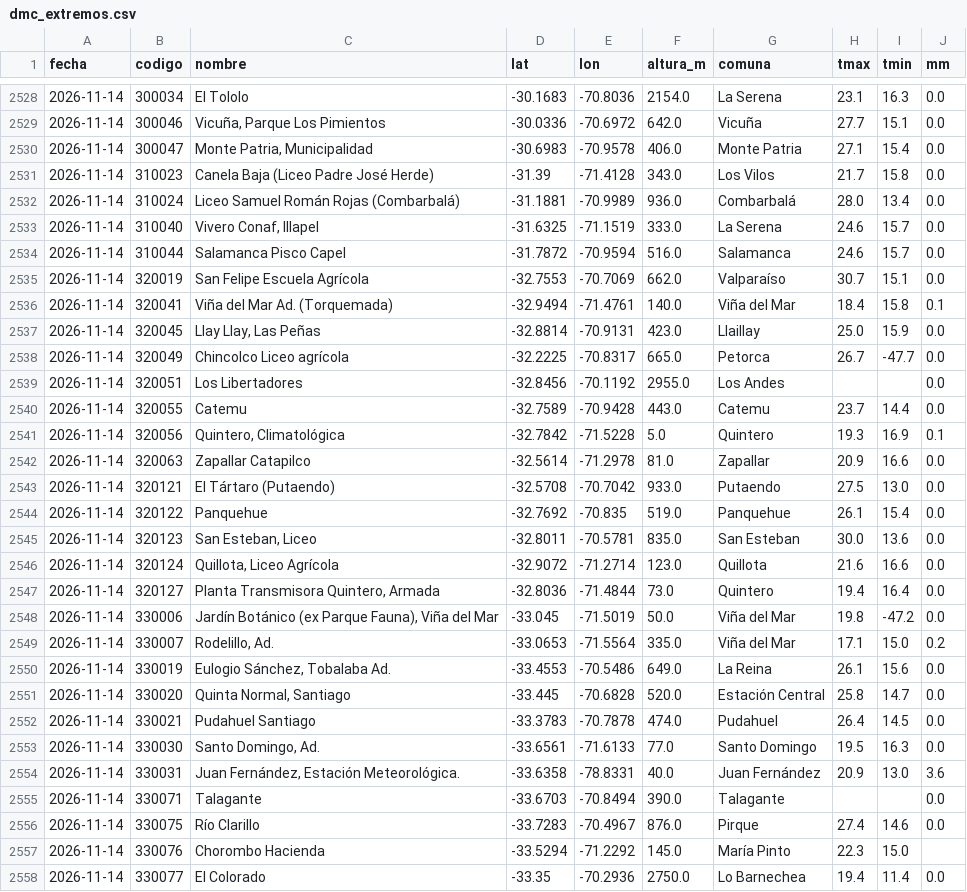
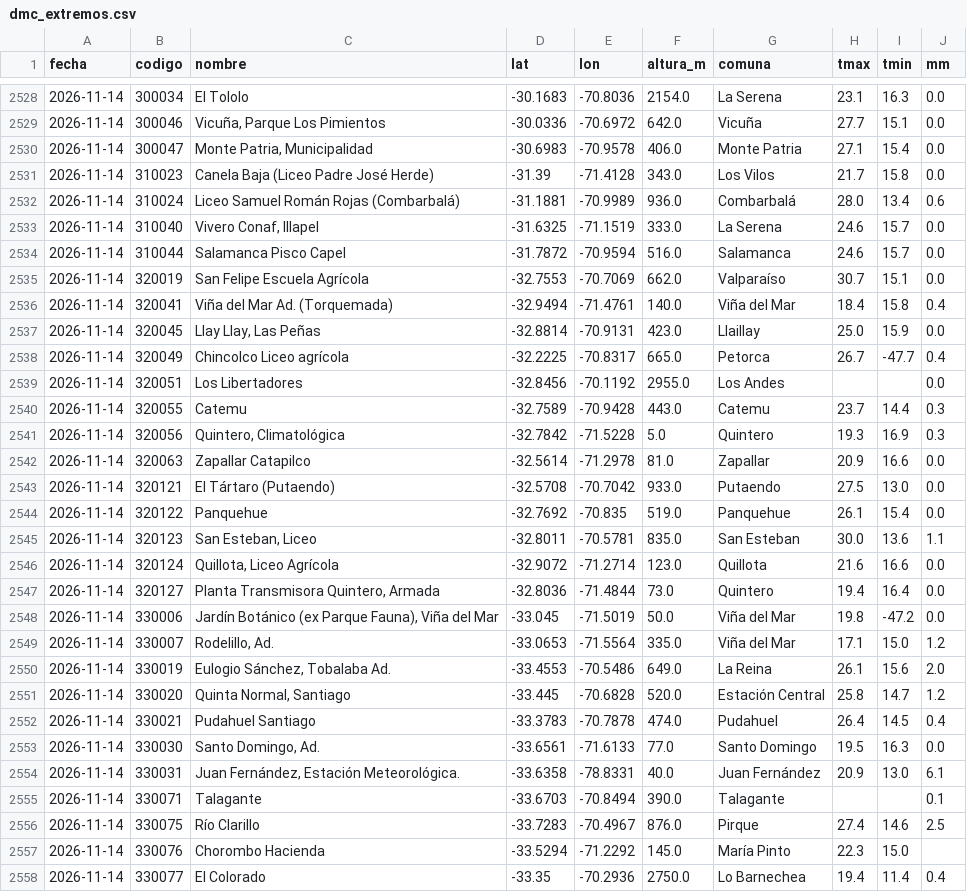
Before and after one commit to PanchoDigevo/earth2-chile-verificacion, a CSV file: estaciones/datos/dmc_extremos.csv, drawn as a sheet; only a part is shown, gaps mark what is left out; the diff covers the shown part only.

```diff
--- a/estaciones/datos/dmc_extremos.csv
+++ b/estaciones/datos/dmc_extremos.csv
@@ -2531,3 +2531,3 @@ fecha,codigo,nombre,lat,lon,altura_m,comuna,tmax,tmin,mm
 2026-11-14,310023,Canela Baja (Liceo Padre José Herde),-31.39,-71.4128,343.0,Los Vilos,21.7,15.8,0.0
-2026-11-14,310024,Liceo Samuel Román Rojas (Combarbalá),-31.1881,-70.9989,936.0,Combarbalá,28.0,13.4,0.0
+2026-11-14,310024,Liceo Samuel Román Rojas (Combarbalá),-31.1881,-70.9989,936.0,Combarbalá,28.0,13.4,0.6
 2026-11-14,310040,"Vivero Conaf, Illapel",-31.6325,-71.1519,333.0,La Serena,24.6,15.7,0.0
@@ -2535,8 +2535,8 @@ fecha,codigo,nombre,lat,lon,altura_m,comuna,tmax,tmin,mm
 2026-11-14,320019,San Felipe Escuela Agrícola,-32.7553,-70.7069,662.0,Valparaíso,30.7,15.1,0.0
-2026-11-14,320041,Viña del Mar  Ad. (Torquemada),-32.9494,-71.4761,140.0,Viña del Mar,18.4,15.8,0.1
+2026-11-14,320041,Viña del Mar  Ad. (Torquemada),-32.9494,-71.4761,140.0,Viña del Mar,18.4,15.8,0.4
 2026-11-14,320045,"Llay Llay, Las Peñas",-32.8814,-70.9131,423.0,Llaillay,25.0,15.9,0.0
-2026-11-14,320049,Chincolco Liceo agrícola,-32.2225,-70.8317,665.0,Petorca,26.7,-47.7,0.0
+2026-11-14,320049,Chincolco Liceo agrícola,-32.2225,-70.8317,665.0,Petorca,26.7,-47.7,0.4
 2026-11-14,320051,Los Libertadores,-32.8456,-70.1192,2955.0,Los Andes,,,0.0
-2026-11-14,320055,Catemu,-32.7589,-70.9428,443.0,Catemu,23.7,14.4,0.0
-2026-11-14,320056,"Quintero, Climatológica",-32.7842,-71.5228,5.0,Quintero,19.3,16.9,0.1
+2026-11-14,320055,Catemu,-32.7589,-70.9428,443.0,Catemu,23.7,14.4,0.3
+2026-11-14,320056,"Quintero, Climatológica",-32.7842,-71.5228,5.0,Quintero,19.3,16.9,0.3
 2026-11-14,320063,Zapallar Catapilco,-32.5614,-71.2978,81.0,Zapallar,20.9,16.6,0.0
@@ -2544,3 +2544,3 @@ fecha,codigo,nombre,lat,lon,altura_m,comuna,tmax,tmin,mm
 2026-11-14,320122,Panquehue,-32.7692,-70.835,519.0,Panquehue,26.1,15.4,0.0
-2026-11-14,320123,"San Esteban, Liceo",-32.8011,-70.5781,835.0,San Esteban,30.0,13.6,0.0
+2026-11-14,320123,"San Esteban, Liceo",-32.8011,-70.5781,835.0,San Esteban,30.0,13.6,1.1
 2026-11-14,320124,"Quillota, Liceo Agrícola",-32.9072,-71.2714,123.0,Quillota,21.6,16.6,0.0
@@ -2548,11 +2548,11 @@ fecha,codigo,nombre,lat,lon,altura_m,comuna,tmax,tmin,mm
 2026-11-14,330006,"Jardín Botánico (ex Parque Fauna), Viña del Mar",-33.045,-71.5019,50.0,Viña del Mar,19.8,-47.2,0.0
-2026-11-14,330007,"Rodelillo, Ad.",-33.0653,-71.5564,335.0,Viña del Mar,17.1,15.0,0.2
-2026-11-14,330019,"Eulogio Sánchez, Tobalaba Ad.",-33.4553,-70.5486,649.0,La Reina,26.1,15.6,0.0
-2026-11-14,330020,"Quinta Normal, Santiago",-33.445,-70.6828,520.0,Estación Central,25.8,14.7,0.0
-2026-11-14,330021,Pudahuel Santiago,-33.3783,-70.7878,474.0,Pudahuel,26.4,14.5,0.0
+2026-11-14,330007,"Rodelillo, Ad.",-33.0653,-71.5564,335.0,Viña del Mar,17.1,15.0,1.2
+2026-11-14,330019,"Eulogio Sánchez, Tobalaba Ad.",-33.4553,-70.5486,649.0,La Reina,26.1,15.6,2.0
+2026-11-14,330020,"Quinta Normal, Santiago",-33.445,-70.6828,520.0,Estación Central,25.8,14.7,1.2
+2026-11-14,330021,Pudahuel Santiago,-33.3783,-70.7878,474.0,Pudahuel,26.4,14.5,0.4
 2026-11-14,330030,"Santo Domingo, Ad.",-33.6561,-71.6133,77.0,Santo Domingo,19.5,16.3,0.0
-2026-11-14,330031,"Juan Fernández, Estación Meteorológica.",-33.6358,-78.8331,40.0,Juan Fernández,20.9,13.0,3.6
-2026-11-14,330071,Talagante,-33.6703,-70.8494,390.0,Talagante,,,0.0
-2026-11-14,330075,Río Clarillo,-33.7283,-70.4967,876.0,Pirque,27.4,14.6,0.0
+2026-11-14,330031,"Juan Fernández, Estación Meteorológica.",-33.6358,-78.8331,40.0,Juan Fernández,20.9,13.0,6.1
+2026-11-14,330071,Talagante,-33.6703,-70.8494,390.0,Talagante,,,0.1
+2026-11-14,330075,Río Clarillo,-33.7283,-70.4967,876.0,Pirque,27.4,14.6,2.5
 2026-11-14,330076,Chorombo Hacienda,-33.5294,-71.2292,145.0,María Pinto,22.3,15.0,
-2026-11-14,330077,El Colorado,-33.35,-70.2936,2750.0,Lo Barnechea,19.4,11.4,0.0
+2026-11-14,330077,El Colorado,-33.35,-70.2936,2750.0,Lo Barnechea,19.4,11.4,0.4
```
Also changed, not shown: 17 edited cells elsewhere in this file, estaciones/datos/dmc_pron/aaa.csv, estaciones/datos/dmc_pron/boletin.csv, 11 other files.
